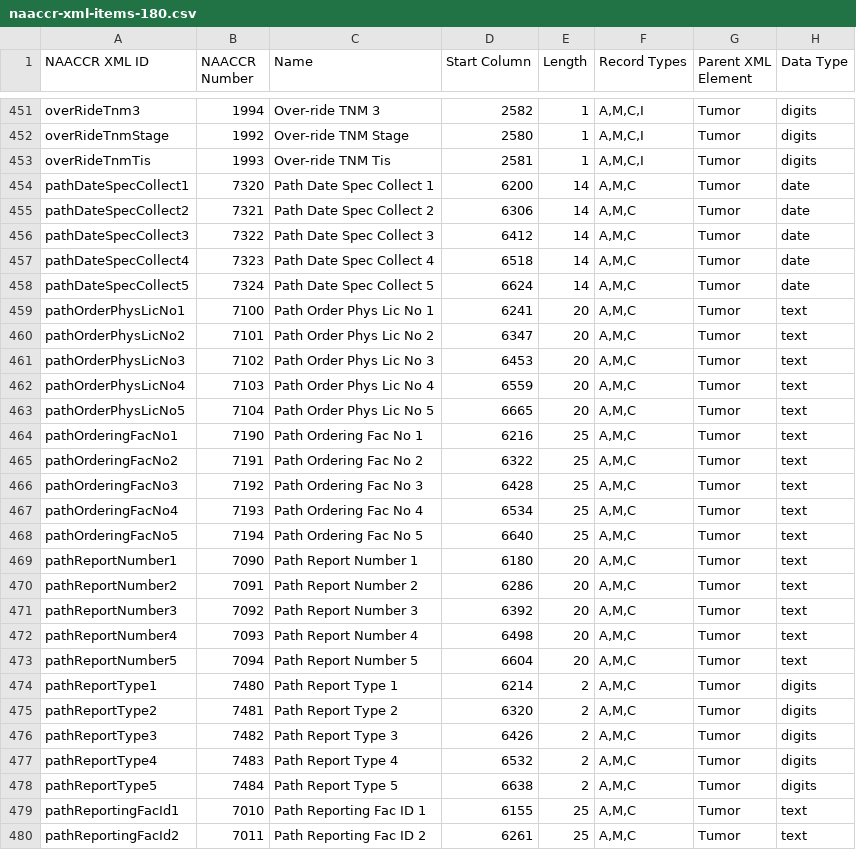
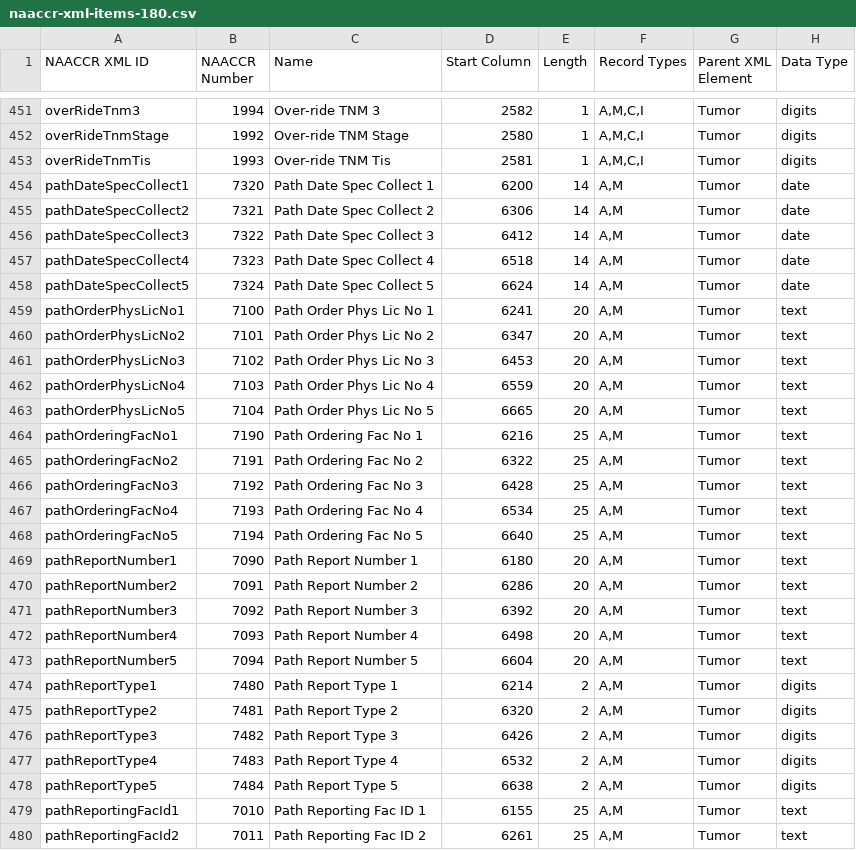
Before and after one commit to imsweb/naaccr-xml, a CSV file: docs/naaccr-xml-items-180.csv, drawn as a sheet; only a part is shown, gaps mark what is left out; the diff covers the shown part only.

Commit message:
Fixed some items that shouldn't be in confidential (#148)

```diff
--- a/docs/naaccr-xml-items-180.csv
+++ b/docs/naaccr-xml-items-180.csv
@@ -453,28 +453,28 @@ overRideTnmStage,1992,"Over-ride TNM Stage",2580,1,"A,M,C,I",Tumor,digits
 overRideTnmTis,1993,"Over-ride TNM Tis",2581,1,"A,M,C,I",Tumor,digits
-pathDateSpecCollect1,7320,"Path Date Spec Collect 1",6200,14,"A,M,C",Tumor,date
-pathDateSpecCollect2,7321,"Path Date Spec Collect 2",6306,14,"A,M,C",Tumor,date
-pathDateSpecCollect3,7322,"Path Date Spec Collect 3",6412,14,"A,M,C",Tumor,date
-pathDateSpecCollect4,7323,"Path Date Spec Collect 4",6518,14,"A,M,C",Tumor,date
-pathDateSpecCollect5,7324,"Path Date Spec Collect 5",6624,14,"A,M,C",Tumor,date
-pathOrderPhysLicNo1,7100,"Path Order Phys Lic No 1",6241,20,"A,M,C",Tumor,text
-pathOrderPhysLicNo2,7101,"Path Order Phys Lic No 2",6347,20,"A,M,C",Tumor,text
-pathOrderPhysLicNo3,7102,"Path Order Phys Lic No 3",6453,20,"A,M,C",Tumor,text
-pathOrderPhysLicNo4,7103,"Path Order Phys Lic No 4",6559,20,"A,M,C",Tumor,text
-pathOrderPhysLicNo5,7104,"Path Order Phys Lic No 5",6665,20,"A,M,C",Tumor,text
-pathOrderingFacNo1,7190,"Path Ordering Fac No 1",6216,25,"A,M,C",Tumor,text
-pathOrderingFacNo2,7191,"Path Ordering Fac No 2",6322,25,"A,M,C",Tumor,text
-pathOrderingFacNo3,7192,"Path Ordering Fac No 3",6428,25,"A,M,C",Tumor,text
-pathOrderingFacNo4,7193,"Path Ordering Fac No 4",6534,25,"A,M,C",Tumor,text
-pathOrderingFacNo5,7194,"Path Ordering Fac No 5",6640,25,"A,M,C",Tumor,text
-pathReportNumber1,7090,"Path Report Number 1",6180,20,"A,M,C",Tumor,text
-pathReportNumber2,7091,"Path Report Number 2",6286,20,"A,M,C",Tumor,text
-pathReportNumber3,7092,"Path Report Number 3",6392,20,"A,M,C",Tumor,text
-pathReportNumber4,7093,"Path Report Number 4",6498,20,"A,M,C",Tumor,text
-pathReportNumber5,7094,"Path Report Number 5",6604,20,"A,M,C",Tumor,text
-pathReportType1,7480,"Path Report Type 1",6214,2,"A,M,C",Tumor,digits
-pathReportType2,7481,"Path Report Type 2",6320,2,"A,M,C",Tumor,digits
-pathReportType3,7482,"Path Report Type 3",6426,2,"A,M,C",Tumor,digits
-pathReportType4,7483,"Path Report Type 4",6532,2,"A,M,C",Tumor,digits
-pathReportType5,7484,"Path Report Type 5",6638,2,"A,M,C",Tumor,digits
-pathReportingFacId1,7010,"Path Reporting Fac ID 1",6155,25,"A,M,C",Tumor,text
-pathReportingFacId2,7011,"Path Reporting Fac ID 2",6261,25,"A,M,C",Tumor,text
+pathDateSpecCollect1,7320,"Path Date Spec Collect 1",6200,14,"A,M",Tumor,date
+pathDateSpecCollect2,7321,"Path Date Spec Collect 2",6306,14,"A,M",Tumor,date
+pathDateSpecCollect3,7322,"Path Date Spec Collect 3",6412,14,"A,M",Tumor,date
+pathDateSpecCollect4,7323,"Path Date Spec Collect 4",6518,14,"A,M",Tumor,date
+pathDateSpecCollect5,7324,"Path Date Spec Collect 5",6624,14,"A,M",Tumor,date
+pathOrderPhysLicNo1,7100,"Path Order Phys Lic No 1",6241,20,"A,M",Tumor,text
+pathOrderPhysLicNo2,7101,"Path Order Phys Lic No 2",6347,20,"A,M",Tumor,text
+pathOrderPhysLicNo3,7102,"Path Order Phys Lic No 3",6453,20,"A,M",Tumor,text
+pathOrderPhysLicNo4,7103,"Path Order Phys Lic No 4",6559,20,"A,M",Tumor,text
+pathOrderPhysLicNo5,7104,"Path Order Phys Lic No 5",6665,20,"A,M",Tumor,text
+pathOrderingFacNo1,7190,"Path Ordering Fac No 1",6216,25,"A,M",Tumor,text
+pathOrderingFacNo2,7191,"Path Ordering Fac No 2",6322,25,"A,M",Tumor,text
+pathOrderingFacNo3,7192,"Path Ordering Fac No 3",6428,25,"A,M",Tumor,text
+pathOrderingFacNo4,7193,"Path Ordering Fac No 4",6534,25,"A,M",Tumor,text
+pathOrderingFacNo5,7194,"Path Ordering Fac No 5",6640,25,"A,M",Tumor,text
+pathReportNumber1,7090,"Path Report Number 1",6180,20,"A,M",Tumor,text
+pathReportNumber2,7091,"Path Report Number 2",6286,20,"A,M",Tumor,text
+pathReportNumber3,7092,"Path Report Number 3",6392,20,"A,M",Tumor,text
+pathReportNumber4,7093,"Path Report Number 4",6498,20,"A,M",Tumor,text
+pathReportNumber5,7094,"Path Report Number 5",6604,20,"A,M",Tumor,text
+pathReportType1,7480,"Path Report Type 1",6214,2,"A,M",Tumor,digits
+pathReportType2,7481,"Path Report Type 2",6320,2,"A,M",Tumor,digits
+pathReportType3,7482,"Path Report Type 3",6426,2,"A,M",Tumor,digits
+pathReportType4,7483,"Path Report Type 4",6532,2,"A,M",Tumor,digits
+pathReportType5,7484,"Path Report Type 5",6638,2,"A,M",Tumor,digits
+pathReportingFacId1,7010,"Path Reporting Fac ID 1",6155,25,"A,M",Tumor,text
+pathReportingFacId2,7011,"Path Reporting Fac ID 2",6261,25,"A,M",Tumor,text
```
Also changed, not shown: 4 edited cells elsewhere in this file, 5 other files.
